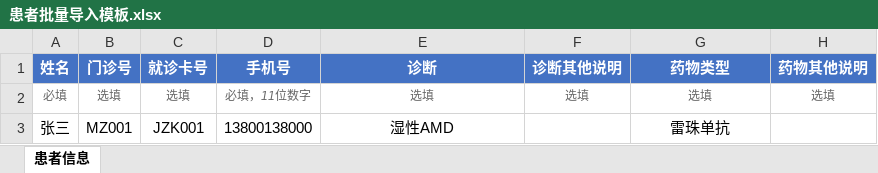
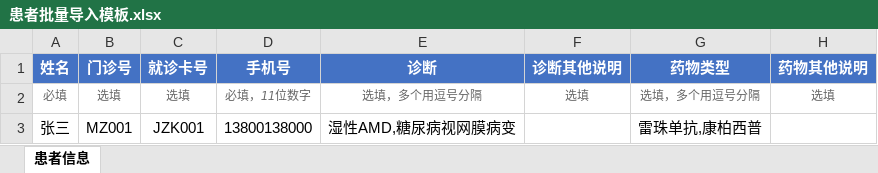
Before and after one commit to zhao1xiang/bozhu-local, an Excel workbook: 患者批量导入模板.xlsx, sheet 患者信息, drawn as a sheet; only a part is shown; values as stored, in another font and other column widths than the file's, no borders; the diff names each change by its address in the sheet, - before the commit and + after, or states it on an @@ line.

```diff
--- a/患者批量导入模板.xlsx (sheet 患者信息)
+++ b/患者批量导入模板.xlsx (sheet 患者信息)
-E2 (诊断): 选填
+E2 (诊断): 选填，多个用逗号分隔
-G2 (药物类型): 选填
+G2 (药物类型): 选填，多个用逗号分隔
-E3 (诊断): 湿性AMD
+E3 (诊断): 湿性AMD,糖尿病视网膜病变
-G3 (药物类型): 雷珠单抗
+G3 (药物类型): 雷珠单抗,康柏西普
```
Also changed, not shown: 3 other files.
